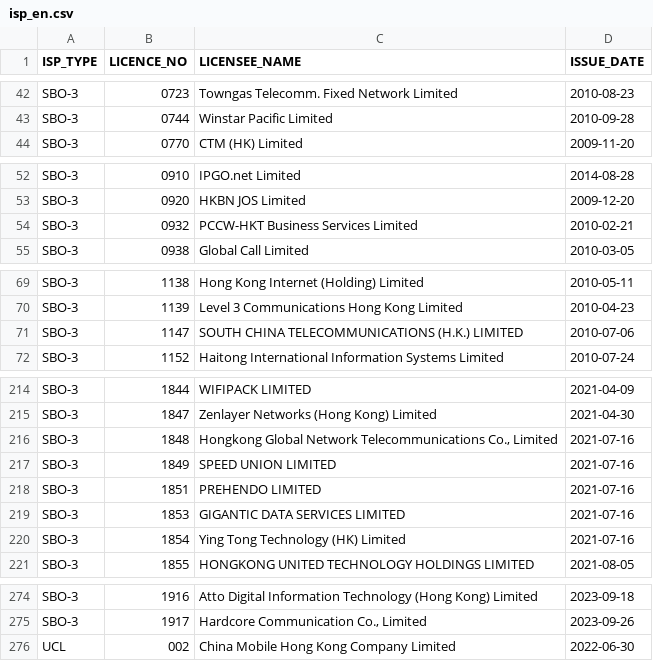
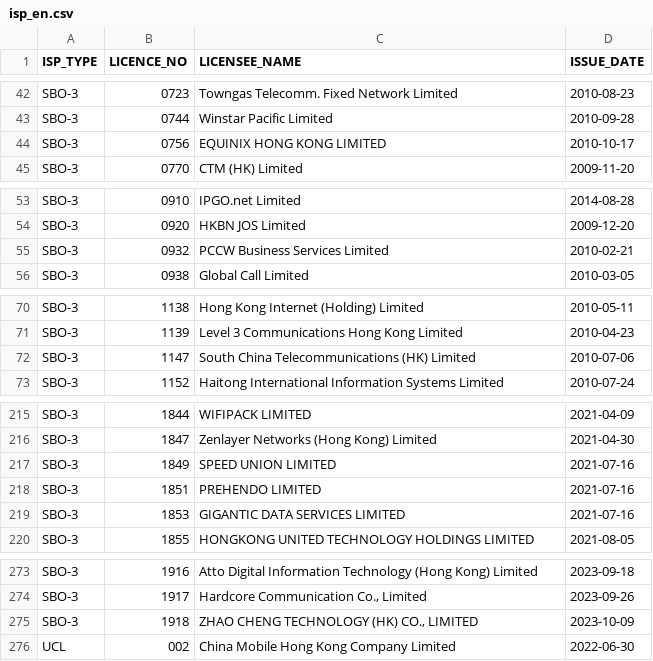
Before and after one commit to gfrmin/ofca-hk-data, a CSV file: isp_en.csv, drawn as a sheet; only a part is shown, gaps mark what is left out; the diff covers the shown part only.

Commit message:
Flat: latest data (2023-11-07T03:16:17.679Z) {   "date": "2023-11-07T03:16:17.679Z",   "files": [     {       "name": "isp_en.csv",       "deltaBytes": 8,       "source": "https://www.ofca.gov.hk/filemanager/ofca/common/datagovhk/isp_en.csv"     }   ] }

```diff
--- a/isp_en.csv
+++ b/isp_en.csv
@@ -43,2 +43,3 @@ SBO-3,0723,"Towngas Telecomm. Fixed Network Limited",2010-08-23
 SBO-3,0744,"Winstar Pacific Limited",2010-09-28
+SBO-3,0756,"EQUINIX HONG KONG LIMITED",2010-10-17
 SBO-3,0770,"CTM (HK) Limited",2009-11-20
@@ -53,3 +54,3 @@ SBO-3,0910,"IPGO.net Limited",2014-08-28
 SBO-3,0920,"HKBN JOS Limited",2009-12-20
-SBO-3,0932,"PCCW-HKT Business Services Limited",2010-02-21
+SBO-3,0932,"PCCW Business Services Limited",2010-02-21
 SBO-3,0938,"Global Call Limited",2010-03-05
@@ -70,3 +71,3 @@ SBO-3,1138,"Hong Kong Internet (Holding) Limited",2010-05-11
 SBO-3,1139,"Level 3 Communications Hong Kong Limited",2010-04-23
-SBO-3,1147,"SOUTH CHINA TELECOMMUNICATIONS (H.K.) LIMITED",2010-07-06
+SBO-3,1147,"South China Telecommunications (HK) Limited",2010-07-06
 SBO-3,1152,"Haitong International Information Systems Limited",2010-07-24
@@ -215,3 +216,2 @@ SBO-3,1844,"WIFIPACK LIMITED",2021-04-09
 SBO-3,1847,"Zenlayer Networks (Hong Kong) Limited",2021-04-30
-SBO-3,1848,"Hongkong Global Network Telecommunications Co., Limited",2021-07-16
 SBO-3,1849,"SPEED UNION LIMITED",2021-07-16
@@ -219,3 +219,2 @@ SBO-3,1851,"PREHENDO LIMITED",2021-07-16
 SBO-3,1853,"GIGANTIC DATA SERVICES LIMITED",2021-07-16
-SBO-3,1854,"Ying Tong Technology (HK) Limited",2021-07-16
 SBO-3,1855,"HONGKONG UNITED TECHNOLOGY HOLDINGS LIMITED",2021-08-05
@@ -275,2 +274,3 @@ SBO-3,1916,"Atto Digital Information Technology (Hong Kong) Limited",2023-09-18
 SBO-3,1917,"Hardcore Communication Co., Limited",2023-09-26
+SBO-3,1918,"ZHAO CHENG TECHNOLOGY (HK) CO., LIMITED    ",2023-10-09
 UCL,002,"China Mobile Hong Kong Company Limited",2022-06-30
```
Also changed, not shown: 1 edited cell elsewhere in this file.
